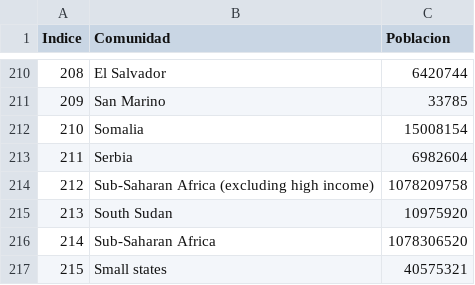
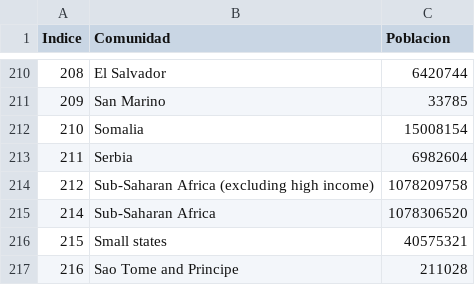
Before and after one commit to mmatabuena/forecastCovid, a CSV file: Data/World/World_Poblacion.csv, drawn as a sheet; only a part is shown, gaps mark what is left out; the shorter side is filled out with more unchanged rows.

```diff
--- a/Data/World/World_Poblacion.csv
+++ b/Data/World/World_Poblacion.csv
@@ -214,3 +214,2 @@ Indice,Comunidad,Poblacion
 212,Sub-Saharan Africa (excluding high income),1078209758
-213,South Sudan,10975920
 214,Sub-Saharan Africa,1078306520
```
Also changed, not shown: Data/World/World_Fallecidos.csv, 3 other files.
